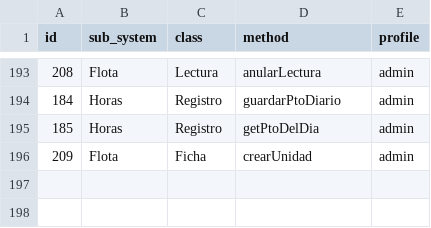
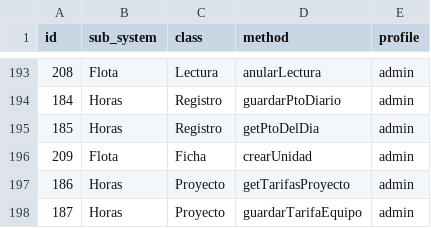
Before and after one commit to MIGUELLUCHO1111/LUCHOO, a CSV file: backend/config/permission.csv, drawn as a sheet; only a part is shown, gaps mark what is left out.

```diff
--- a/backend/config/permission.csv
+++ b/backend/config/permission.csv
@@ -196 +196,3 @@ id;sub_system;class;method;profile
 209;Flota;Ficha;crearUnidad;admin
+186;Horas;Proyecto;getTarifasProyecto;admin
+187;Horas;Proyecto;guardarTarifaEquipo;admin
```
Also changed, not shown: 17 other files.
